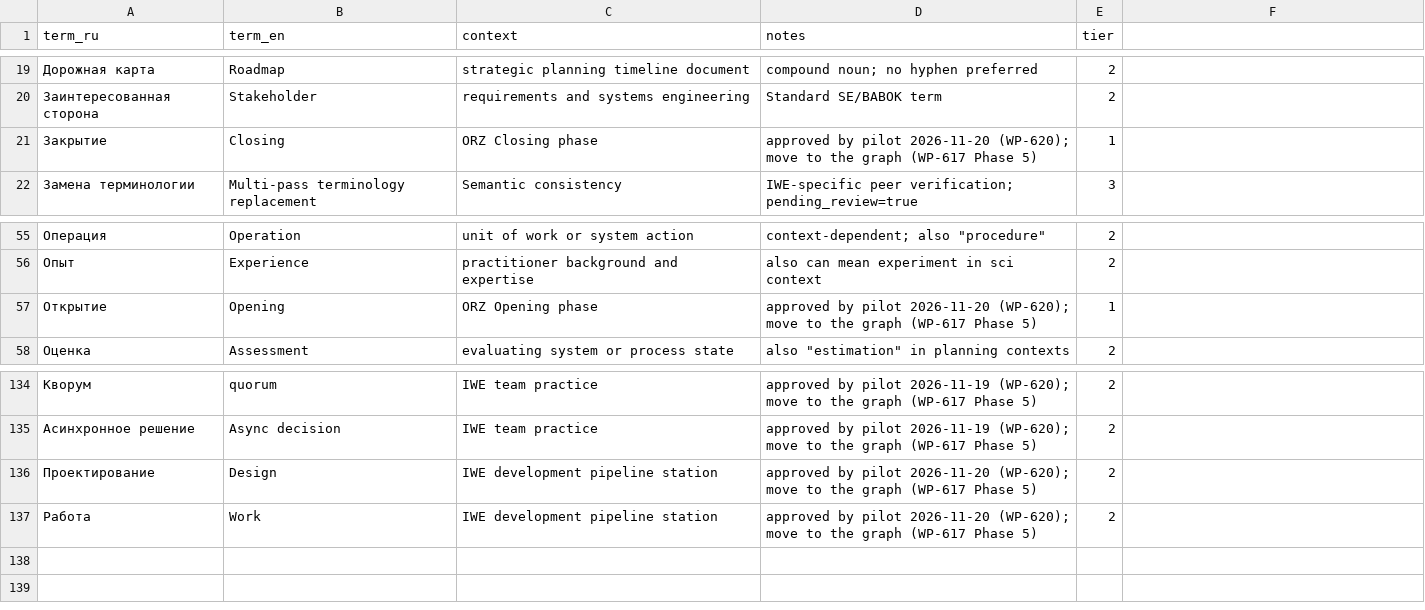
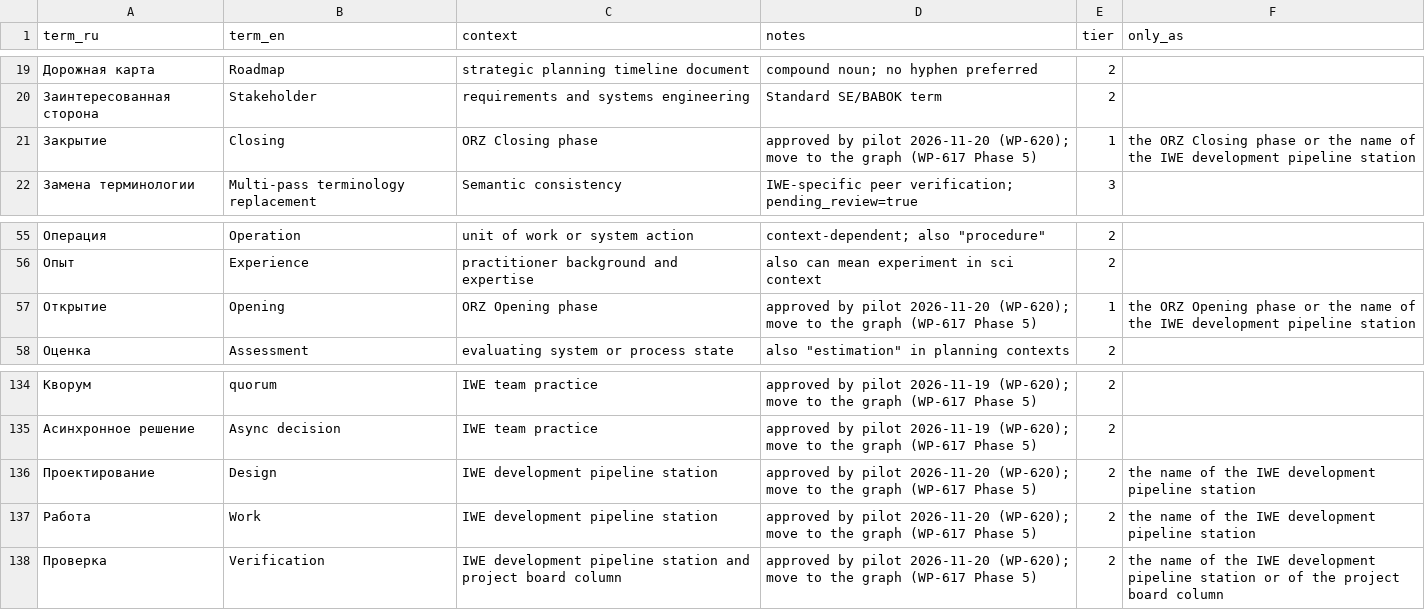
Before and after one commit to TserenTserenov/FMT-exocortex-template, a CSV file: translation/glossary-local.csv, drawn as a sheet; only a part is shown, gaps mark what is left out; the diff names each change by its address in the sheet, - before the commit and + after, or states it on an @@ line.

```diff
--- a/translation/glossary-local.csv
+++ b/translation/glossary-local.csv
-F1: (empty)
+F1: only_as
-F21 (only_as): (empty)
+F21 (only_as): the ORZ Closing phase or the name of the IWE development pipeline station
-F57 (only_as): (empty)
+F57 (only_as): the ORZ Opening phase or the name of the IWE development pipeline station
-F136:F137 (only_as): (empty)
+F136:F137 (only_as): the name of the IWE development pipeline station
+row 138: Проверка | Verification | IWE development pipeline station and project board column | approved by pilot 2026-11-20 (WP-620); move to the graph (WP-617 Phase 5) | 2 | the name of the IWE development pipeline station or of the project board column
```
Also changed, not shown: 6 other files.
